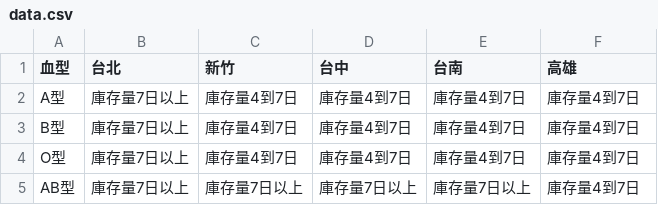
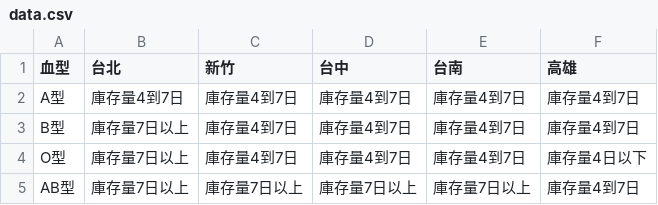
Before and after one commit to changjonathanc/blood-taiwan, a CSV file: data.csv, drawn as a sheet.

```diff
--- a/data.csv
+++ b/data.csv
@@ -1,5 +1,5 @@
 血型,台北,新竹,台中,台南,高雄
-A型,庫存量7日以上,庫存量4到7日,庫存量4到7日,庫存量4到7日,庫存量4到7日
+A型,庫存量4到7日,庫存量4到7日,庫存量4到7日,庫存量4到7日,庫存量4到7日
 B型,庫存量7日以上,庫存量4到7日,庫存量4到7日,庫存量4到7日,庫存量4到7日
-O型,庫存量7日以上,庫存量4到7日,庫存量4到7日,庫存量4到7日,庫存量4到7日
+O型,庫存量7日以上,庫存量4到7日,庫存量4到7日,庫存量4到7日,庫存量4日以下
 AB型,庫存量7日以上,庫存量7日以上,庫存量7日以上,庫存量7日以上,庫存量4到7日
```
Also changed, not shown: 2 other files.
